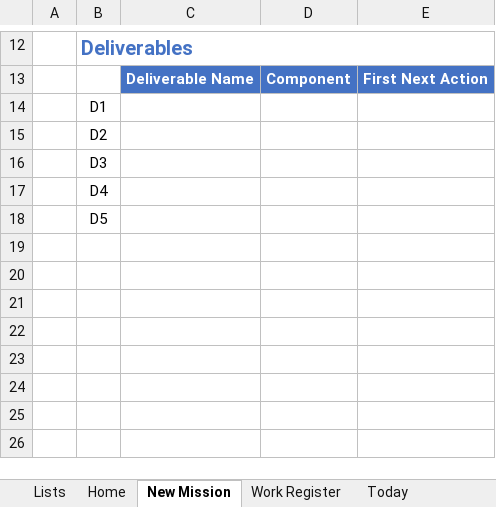
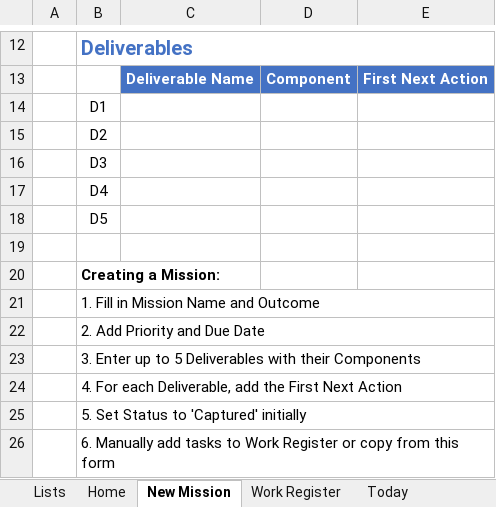
Before and after one commit to timjardenross/TJRHQ, an Excel workbook: Work_Operating_System.xlsx, sheet New Mission, drawn as a sheet; only a part is shown, gaps mark what is left out; values as stored, in another font and other column widths than the file's, no borders; the diff names each change by its address in the sheet, - before the commit and + after, or states it on an @@ line.

```diff
--- a/Work_Operating_System.xlsx (sheet New Mission)
+++ b/Work_Operating_System.xlsx (sheet New Mission)
+row 19: (empty)
+row 20:  | Creating a Mission:
+row 21:  | 1. Fill in Mission Name and Outcome
+row 22:  | 2. Add Priority and Due Date
+row 23:  | 3. Enter up to 5 Deliverables with their Components
+row 24:  | 4. For each Deliverable, add the First Next Action
+row 25:  | 5. Set Status to 'Captured' initially
+row 26:  | 6. Manually add tasks to Work Register or copy from this form
```
Also changed, not shown: sheet Today, sheet Lists, sheet Home, other sheet tabs.
